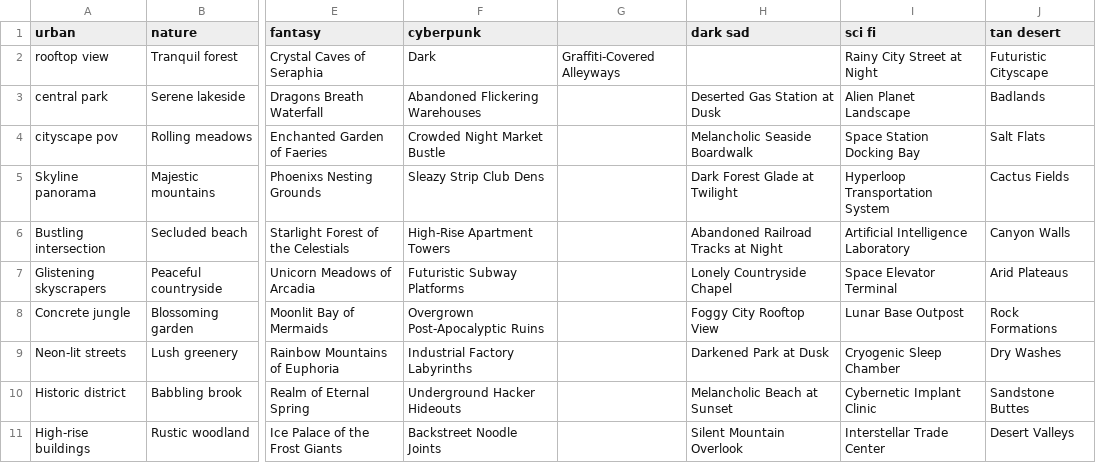
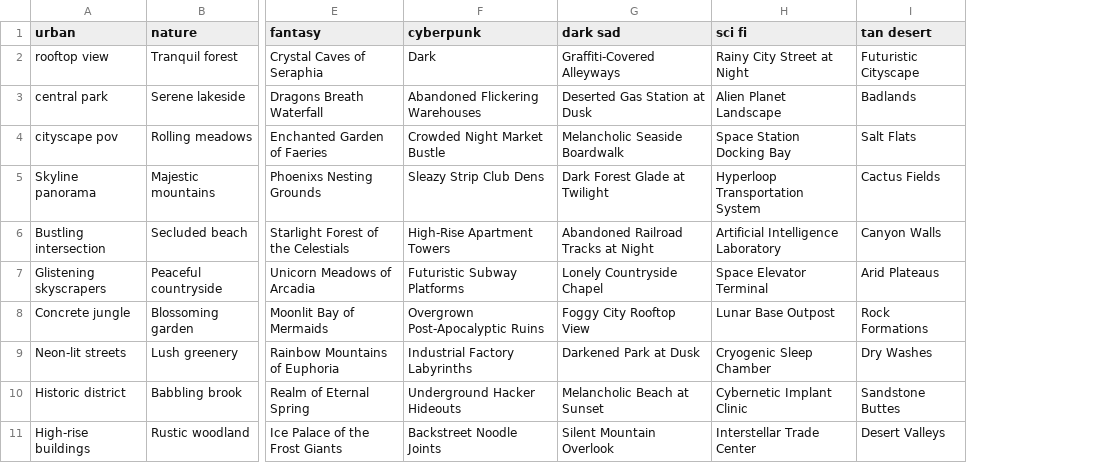
Before and after one commit to wjbeeson/MusicAutomation, a CSV file: ref_tables/place_bag.csv, drawn as a sheet; only a part is shown, gaps mark what is left out; removed rows and columns are numbered as before the commit, all else as after; the diff names each change by its address in the sheet, - before the commit and + after, or states it on an @@ line.

Commit message:
updated csv again

```diff
--- a/ref_tables/place_bag.csv
+++ b/ref_tables/place_bag.csv
-column G, row 2: Graffiti-Covered Alleyways
-G2 (dark sad): (empty)
+G2 (dark sad): Graffiti-Covered Alleyways
```
